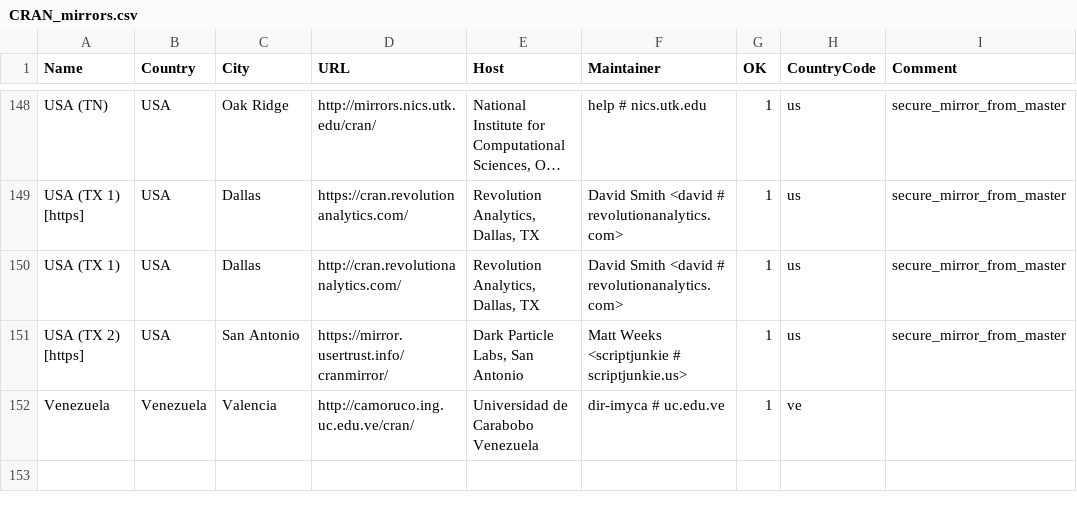
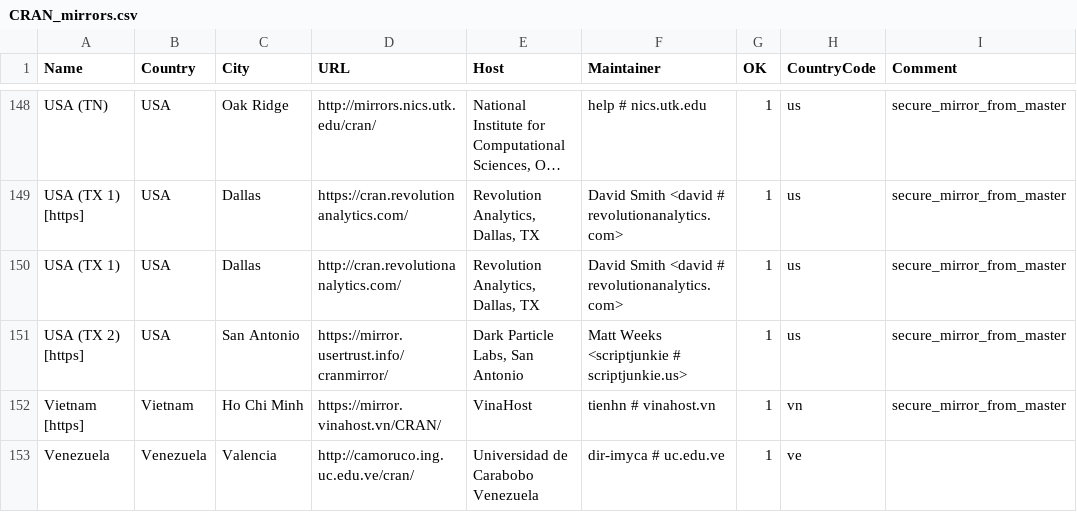
Before and after one commit to wch/r-source, a CSV file: doc/CRAN_mirrors.csv, drawn as a sheet; only a part is shown, gaps mark what is left out; long unchanged cells end in …; the diff names each change by its address in the sheet, - before the commit and + after, or states it on an @@ line.

Commit message:
Updated.
git-svn-id: https://svn.r-project.org/R/trunk@72669 00db46b3-68df-0310-9c12-caf00c1e9a41

```diff
--- a/doc/CRAN_mirrors.csv
+++ b/doc/CRAN_mirrors.csv
+row 152: Vietnam [https] | Vietnam | Ho Chi Minh | https://mirror.vinahost.vn/CRAN/ | VinaHost | tienhn # vinahost.vn | 1 | vn | secure_mirror_from_master
```
